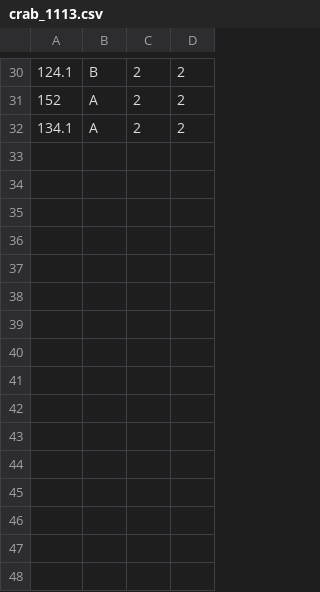
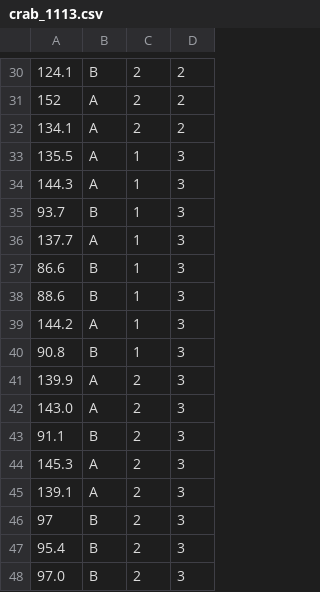
Before and after one commit to SmirkCao/crab, a CSV file: crab_1113.csv, drawn as a sheet; only a part is shown, gaps mark what is left out.

Commit message:
update data

```diff
--- a/crab_1113.csv
+++ b/crab_1113.csv
@@ -32 +32,17 @@
 134.1	A	2	2
+135.5	A	1	3
+144.3	A	1	3
+93.7	B	1	3
+137.7	A	1	3
+86.6	B	1	3
+88.6	B	1	3
+144.2	A	1	3
+90.8	B	1	3
+139.9	A	2	3
+143.0	A	2	3
+91.1	B	2	3
+145.3	A	2	3
+139.1	A	2	3
+97	B	2	3
+95.4	B	2	3
+97.0	B	2	3
```
